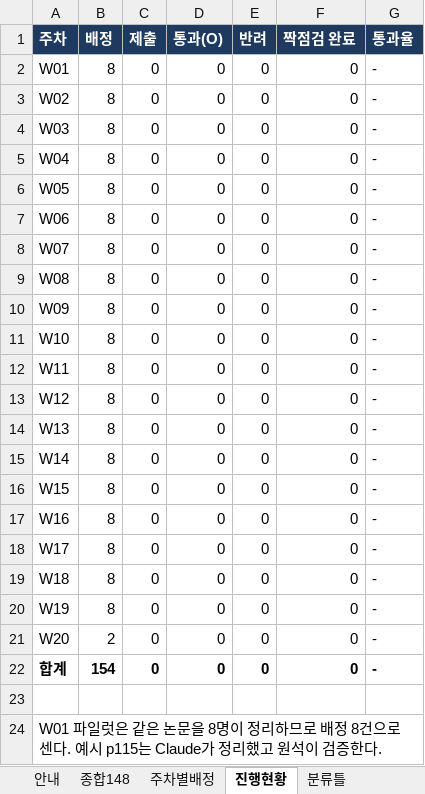
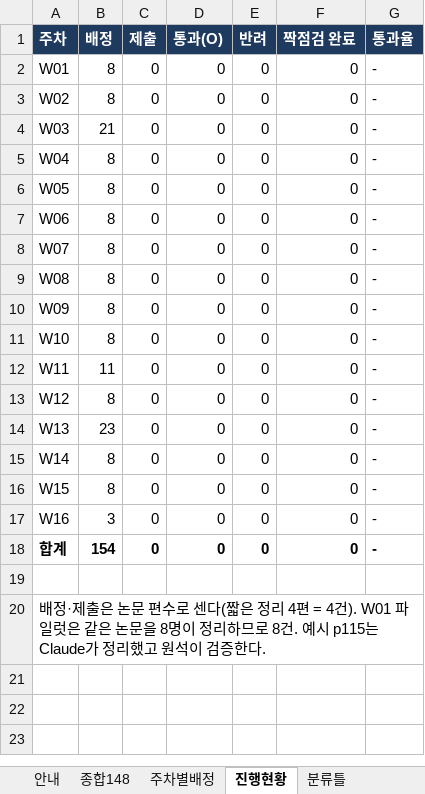
Before and after one commit to csbee89/literature-review, an Excel workbook: handover/유동성리뷰_담당자파일.xlsx, sheet 진행현황, drawn as a sheet; values as stored, in another font and other column widths than the file's, no borders; removed rows and columns are numbered as before the commit, all else as after; the diff names each change by its address in the sheet, - before the commit and + after, or states it on an @@ line.

```diff
--- a/handover/유동성리뷰_담당자파일.xlsx (sheet 진행현황)
+++ b/handover/유동성리뷰_담당자파일.xlsx (sheet 진행현황)
-B4 (배정): 8
+B4 (배정): 21
-B12 (배정): 8
+B12 (배정): 11
-B14 (배정): 8
+B14 (배정): 23
-B17 (배정): 8
+B17 (배정): 3
-row 18: W17 | 8 | 0 | 0 | 0 | 0 | -
-row 19: W18 | 8 | 0 | 0 | 0 | 0 | -
-row 20: W19 | 8 | 0 | 0 | 0 | 0 | -
-row 21: W20 | 2 | 0 | 0 | 0 | 0 | -
-A20 (주차): W01 파일럿은 같은 논문을 8명이 정리하므로 배정 8건으로 센다. 예시…
+A20 (주차): 배정·제출은 논문 편수로 센다(짧은 정리 4편 = 4건). W01 파일럿은 같은 논문을 8명이 정리하므로 8건. 예시…
```
Also changed, not shown: sheet 주차별배정, sheet 종합148, sheet 안내, formulas that keep their value, 15 other files.
